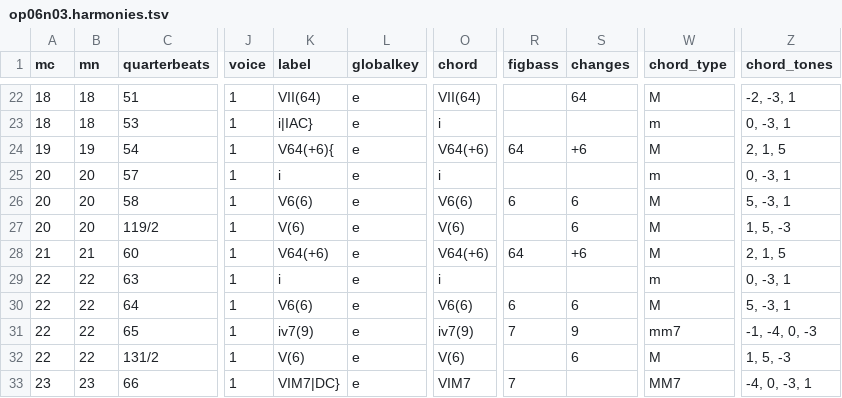
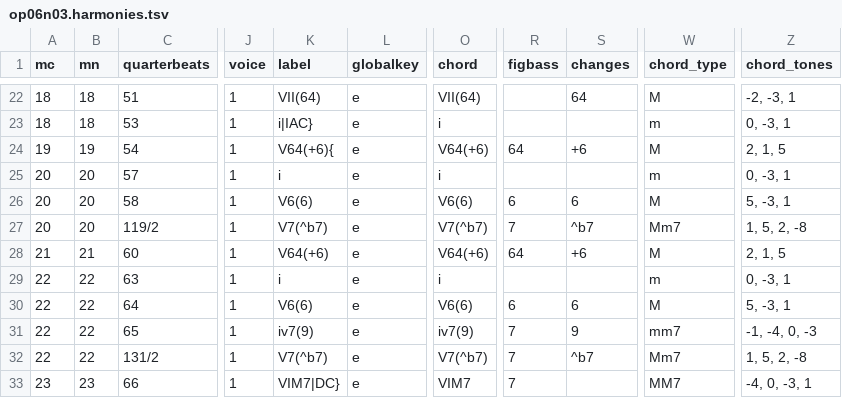
Before and after one commit to DCMLab/bartok_bagatelles, a TSV file: harmonies/op06n03.harmonies.tsv, drawn as a sheet; only a part is shown, gaps mark what is left out; the diff names each change by its address in the sheet, - before the commit and + after, or states it on an @@ line.

```diff
--- a/harmonies/op06n03.harmonies.tsv
+++ b/harmonies/op06n03.harmonies.tsv
-K27 (label): V(6)
+K27 (label): V7(^b7)
-O27 (chord): V(6)
+O27 (chord): V7(^b7)
-R27 (figbass): (empty)
+R27 (figbass): 7
-S27 (changes): 6
+S27 (changes): ^b7
-W27 (chord_type): M
+W27 (chord_type): Mm7
-Z27 (chord_tones): 1, 5, -3
+Z27 (chord_tones): 1, 5, 2, -8
-K32 (label): V(6)
+K32 (label): V7(^b7)
-O32 (chord): V(6)
+O32 (chord): V7(^b7)
-R32 (figbass): (empty)
+R32 (figbass): 7
-S32 (changes): 6
+S32 (changes): ^b7
-W32 (chord_type): M
+W32 (chord_type): Mm7
-Z32 (chord_tones): 1, 5, -3
+Z32 (chord_tones): 1, 5, 2, -8
```
Also changed, not shown: reviewed/op06n03_reviewed.tsv, 3 other files.
